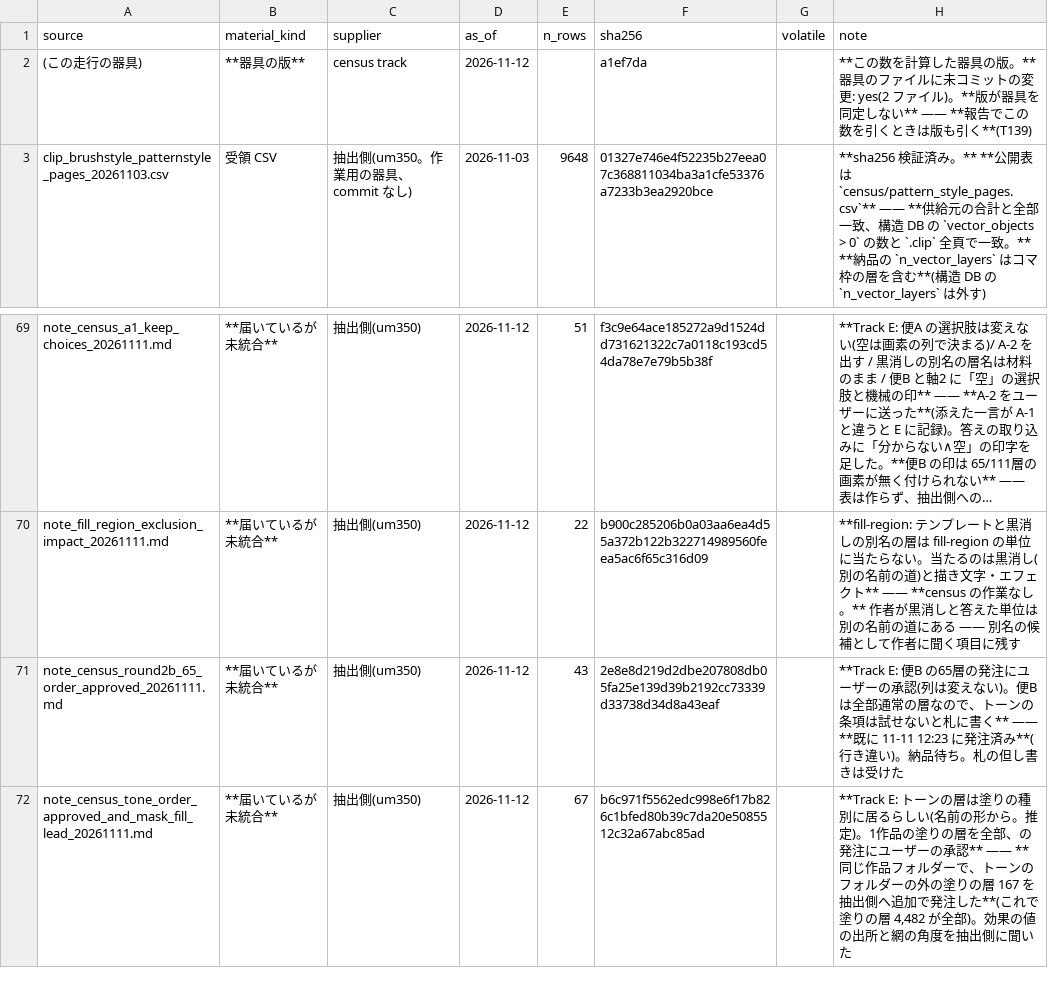
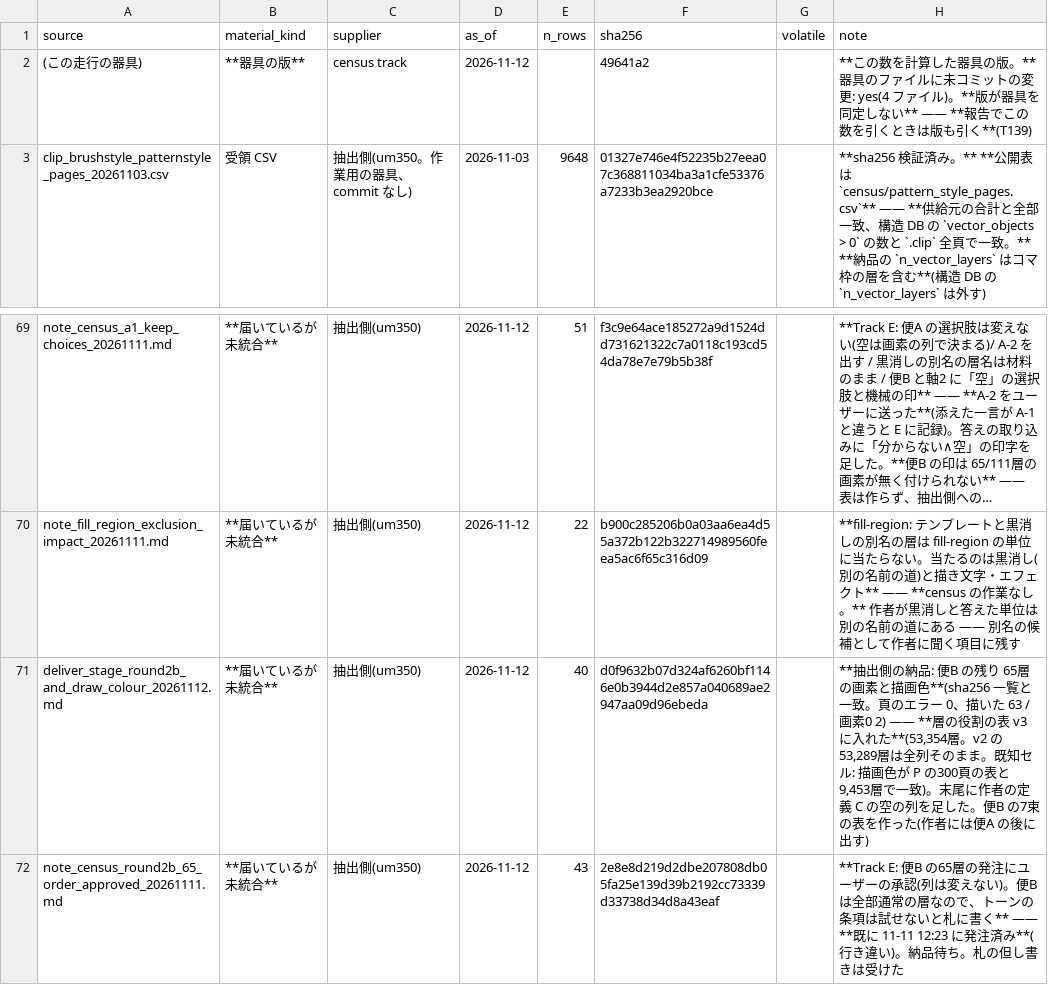
Before and after one commit to kuromook/gen_lineart, a CSV file: census/provenance.csv, drawn as a sheet; only a part is shown, gaps mark what is left out; the shorter side is filled out with more unchanged rows; long unchanged cells end in …; the diff names each change by its address in the sheet, - before the commit and + after, or states it on an @@ line.

```diff
--- a/census/provenance.csv
+++ b/census/provenance.csv
-F2 (sha256): a1ef7da
+F2 (sha256): 49641a2
-H2 (note): …の変更: yes(2 ファイル…
+H2 (note): …の変更: yes(4 ファイル…
+row 71: deliver_stage_round2b_and_draw_colour_20261112.md | **届いているが未統合** | 抽出側(um350) | 2026-11-12 | 40 | d0f9632b07d324af6260bf1146e0b3944d2e857a040689ae2947aa09d96ebeda |  | **抽出側の納品: 便B の残り 65層の画素と描画色**(sha256 一覧と一致。頁のエラー 0、描いた 63 / 画素0 2) —— **層の役割の表 v3 に入れた**(53,354層。v2 の 53,289層は全列そのまま。既知セル: 描画色が P の300頁の表と 9,453層で一致)。末尾に作者の定義 C の空の列を足した。便B の7束の表を作った(作者には便A の後に出す)
```
Also changed, not shown: 4 other files.
